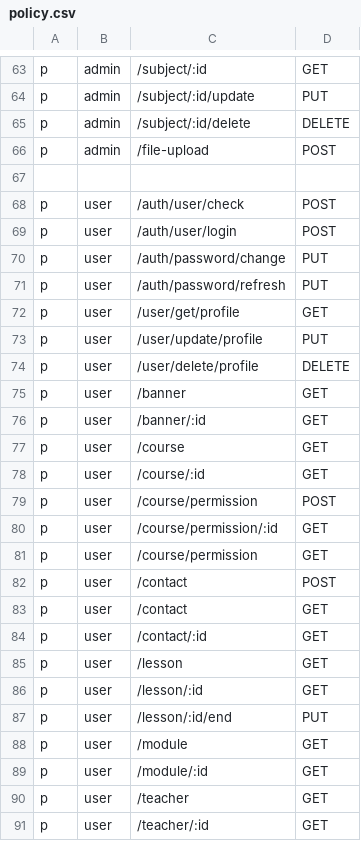
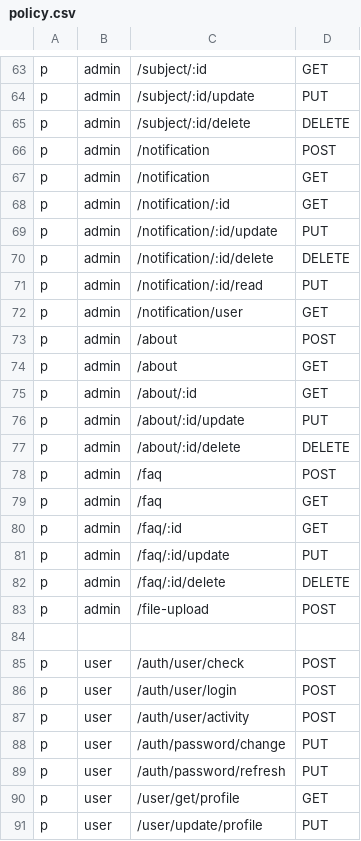
Before and after one commit to axadjonovsardorbek/imed_backend, a CSV file: api/casbin/policy.csv, drawn as a sheet; only a part is shown, gaps mark what is left out; the shorter side is filled out with more unchanged rows; the diff covers the shown part only.

Commit message:
added about and faq

```diff
--- a/api/casbin/policy.csv
+++ b/api/casbin/policy.csv
@@ -65,2 +65,19 @@ p, admin, /subject/:id/update, PUT
 p, admin, /subject/:id/delete, DELETE
+p, admin, /notification, POST
+p, admin, /notification, GET
+p, admin, /notification/:id, GET
+p, admin, /notification/:id/update, PUT
+p, admin, /notification/:id/delete, DELETE
+p, admin, /notification/:id/read, PUT
+p, admin, /notification/user, GET
+p, admin, /about, POST
+p, admin, /about, GET
+p, admin, /about/:id, GET
+p, admin, /about/:id/update, PUT
+p, admin, /about/:id/delete, DELETE
+p, admin, /faq, POST
+p, admin, /faq, GET
+p, admin, /faq/:id, GET
+p, admin, /faq/:id/update, PUT
+p, admin, /faq/:id/delete, DELETE
 p, admin, /file-upload, POST
@@ -69,2 +86,3 @@ p, user, /auth/user/check, POST
 p, user, /auth/user/login, POST
+p, user, /auth/user/activity, POST
 p, user, /auth/password/change, PUT
```
Also changed, not shown: 6 added rows elsewhere in this file, 30 other files.
